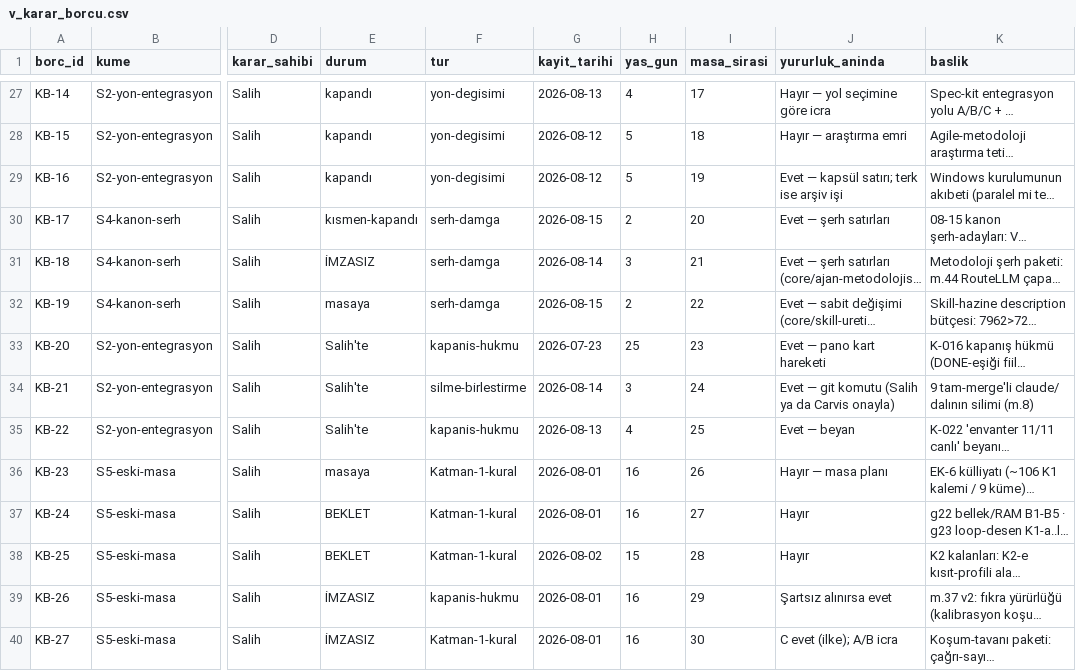
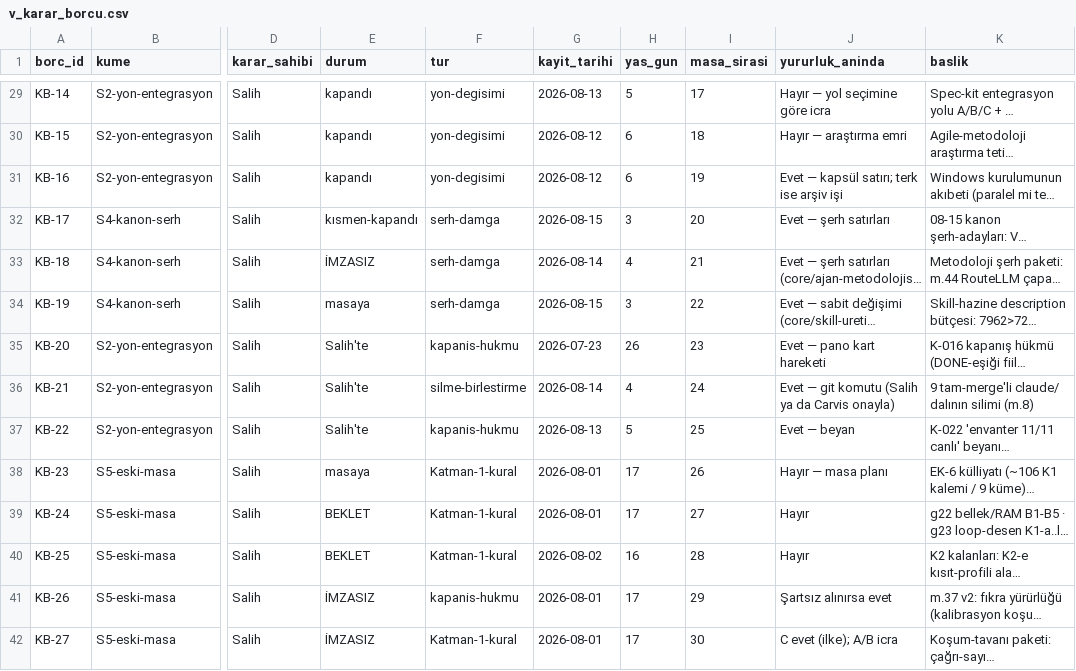
Before and after one commit to salihsahinin/sistem, a CSV file: veri/gorunum/v_karar_borcu.csv, drawn as a sheet; only a part is shown, gaps mark what is left out; long unchanged cells end in …; addresses are those after the commit; the diff covers the shown part only; the diff names each change by its address in the sheet, - before the commit and + after, or states it on an @@ line.

```diff
--- a/veri/gorunum/v_karar_borcu.csv
+++ b/veri/gorunum/v_karar_borcu.csv
-H29 (yas_gun): 4
+H29 (yas_gun): 5
-H30:H31 (yas_gun): 5
+H30:H31 (yas_gun): 6
-H32 (yas_gun): 2
+H32 (yas_gun): 3
-H33 (yas_gun): 3
+H33 (yas_gun): 4
-H34 (yas_gun): 2
+H34 (yas_gun): 3
-H35 (yas_gun): 25
+H35 (yas_gun): 26
-H36 (yas_gun): 3
+H36 (yas_gun): 4
-H37 (yas_gun): 4
+H37 (yas_gun): 5
-H38:H39 (yas_gun): 16
+H38:H39 (yas_gun): 17
-H40 (yas_gun): 15
+H40 (yas_gun): 16
-H41:H42 (yas_gun): 16
+H41:H42 (yas_gun): 17
```
Also changed, not shown: 2 added rows and 53 edited cells elsewhere in this file, 9 other files.
